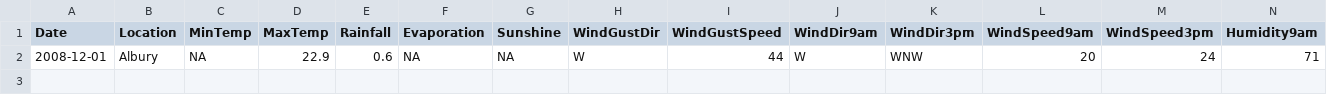
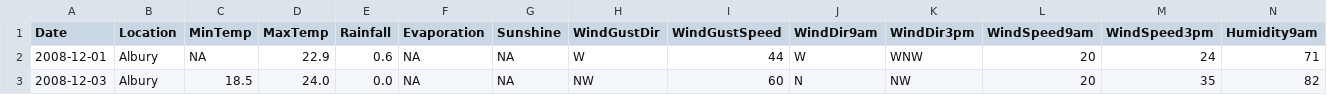
Before and after one commit to NicolasCalabozo/AA1-TUIA-Calabozo-Lapolla-Speranza, a CSV file: input.csv, drawn as a sheet; only a part is shown; rows hold the shown columns only; the diff names each change by its address in the sheet, - before the commit and + after, or states it on an @@ line.

```diff
--- a/input.csv
+++ b/input.csv
+row 3: 2008-12-03 | Albury | 18.5 | 24.0 | 0.0 | NA | NA | NW | 60 | N | NW | 20 | 35 | 82
```
Also changed, not shown: 5 other files.
